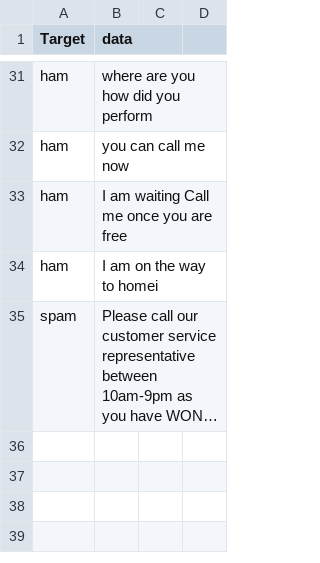
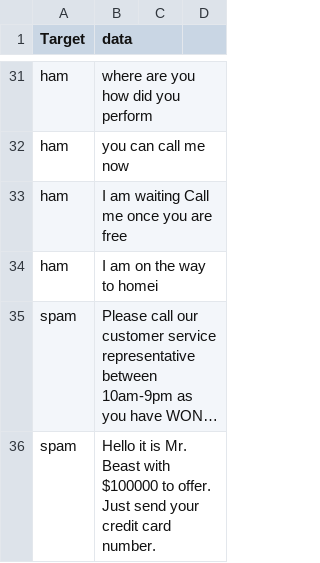
Before and after one commit to toricess691/Silvershield-test, a CSV file: SpamDetectionTrainingData.csv, drawn as a sheet; only a part is shown, gaps mark what is left out; long unchanged cells end in …; the diff names each change by its address in the sheet, - before the commit and + after, or states it on an @@ line.

```diff
--- a/SpamDetectionTrainingData.csv
+++ b/SpamDetectionTrainingData.csv
+row 36: spam | Hello it is Mr. Beast with $100000 to offer. Just send your credit card number.
```
Also changed, not shown: 1 other file.
